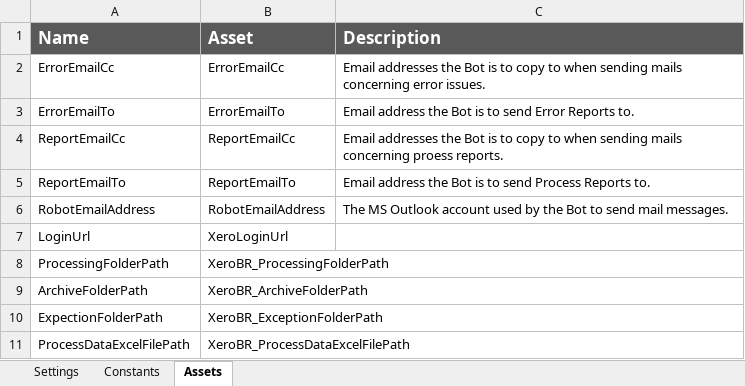
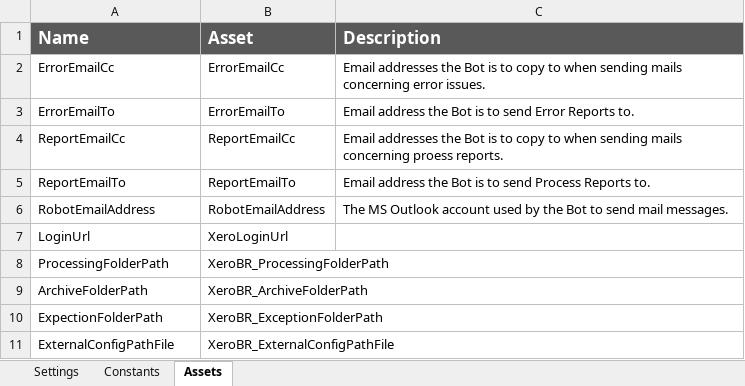
Before and after one commit to Mariachana/Xero_Bank_Recon_Deluxe, an Excel workbook: Data/Xero_Config.xlsx, sheet Assets, drawn as a sheet; values as stored, in another font and other column widths than the file's, no borders; removed rows and columns are numbered as before the commit, all else as after; the diff names each change by its address in the sheet, - before the commit and + after, or states it on an @@ line.

```diff
--- a/Data/Xero_Config.xlsx (sheet Assets)
+++ b/Data/Xero_Config.xlsx (sheet Assets)
-row 11: ProcessDataExcelFilePath | XeroBR_ProcessDataExcelFilePath
+row 11: ExternalConfigPathFile | XeroBR_ExternalConfigPathFile
```
Also changed, not shown: sheet Settings, 30 other files.
